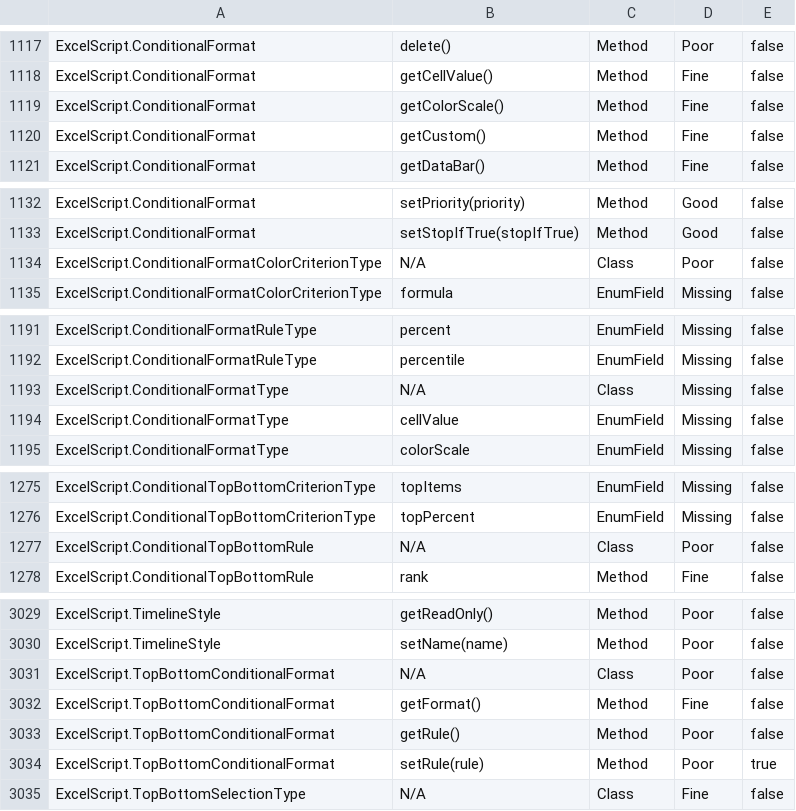
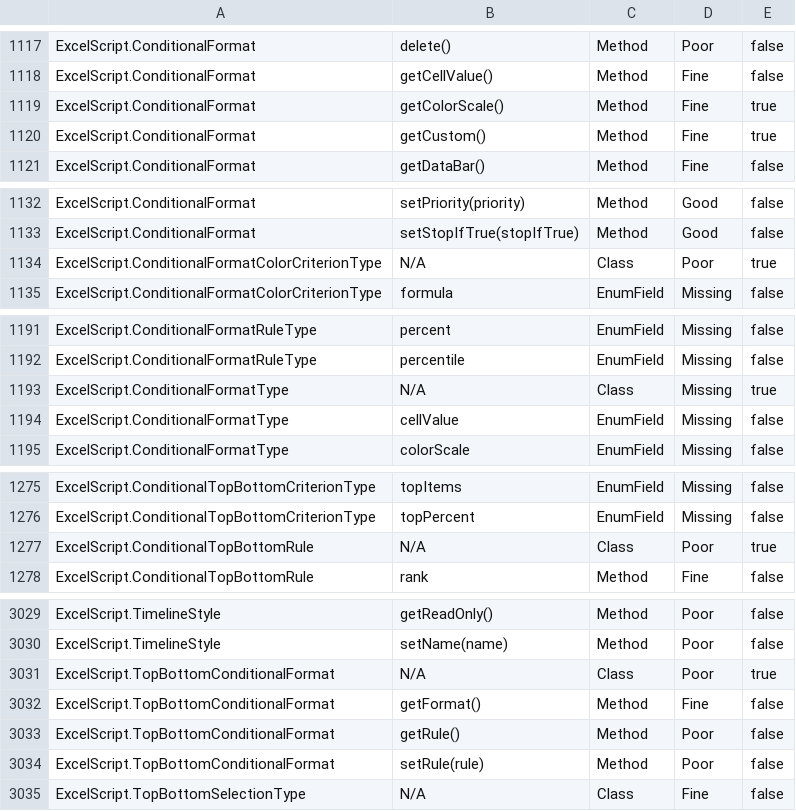
Before and after one commit to OfficeDev/office-scripts-docs-reference, a CSV file: generate-docs/tools/API Coverage Report.csv, drawn as a sheet; only a part is shown, gaps mark what is left out; the diff covers the shown part only.

Commit message:
Run generate docs

```diff
--- a/generate-docs/tools/API Coverage Report.csv
+++ b/generate-docs/tools/API Coverage Report.csv
@@ -1118,4 +1118,4 @@ ExcelScript.ConditionalFormat,delete(),Method,Poor,false
 ExcelScript.ConditionalFormat,getCellValue(),Method,Fine,false
-ExcelScript.ConditionalFormat,getColorScale(),Method,Fine,false
-ExcelScript.ConditionalFormat,getCustom(),Method,Fine,false
+ExcelScript.ConditionalFormat,getColorScale(),Method,Fine,true
+ExcelScript.ConditionalFormat,getCustom(),Method,Fine,true
 ExcelScript.ConditionalFormat,getDataBar(),Method,Fine,false
@@ -1133,3 +1133,3 @@ ExcelScript.ConditionalFormat,setPriority(priority),Method,Good,false
 ExcelScript.ConditionalFormat,setStopIfTrue(stopIfTrue),Method,Good,false
-ExcelScript.ConditionalFormatColorCriterionType,N/A,Class,Poor,false
+ExcelScript.ConditionalFormatColorCriterionType,N/A,Class,Poor,true
 ExcelScript.ConditionalFormatColorCriterionType,formula,EnumField,Missing,false
@@ -1192,3 +1192,3 @@ ExcelScript.ConditionalFormatRuleType,percent,EnumField,Missing,false
 ExcelScript.ConditionalFormatRuleType,percentile,EnumField,Missing,false
-ExcelScript.ConditionalFormatType,N/A,Class,Missing,false
+ExcelScript.ConditionalFormatType,N/A,Class,Missing,true
 ExcelScript.ConditionalFormatType,cellValue,EnumField,Missing,false
@@ -1276,3 +1276,3 @@ ExcelScript.ConditionalTopBottomCriterionType,topItems,EnumField,Missing,false
 ExcelScript.ConditionalTopBottomCriterionType,topPercent,EnumField,Missing,false
-ExcelScript.ConditionalTopBottomRule,N/A,Class,Poor,false
+ExcelScript.ConditionalTopBottomRule,N/A,Class,Poor,true
 ExcelScript.ConditionalTopBottomRule,rank,Method,Fine,false
@@ -3030,6 +3030,6 @@ ExcelScript.TimelineStyle,getReadOnly(),Method,Poor,false
 ExcelScript.TimelineStyle,setName(name),Method,Poor,false
-ExcelScript.TopBottomConditionalFormat,N/A,Class,Poor,false
+ExcelScript.TopBottomConditionalFormat,N/A,Class,Poor,true
 ExcelScript.TopBottomConditionalFormat,getFormat(),Method,Fine,false
 ExcelScript.TopBottomConditionalFormat,getRule(),Method,Poor,false
-ExcelScript.TopBottomConditionalFormat,setRule(rule),Method,Poor,true
+ExcelScript.TopBottomConditionalFormat,setRule(rule),Method,Poor,false
 ExcelScript.TopBottomSelectionType,N/A,Class,Fine,false
```
Also changed, not shown: 1 edited cell elsewhere in this file, 7 other files.
